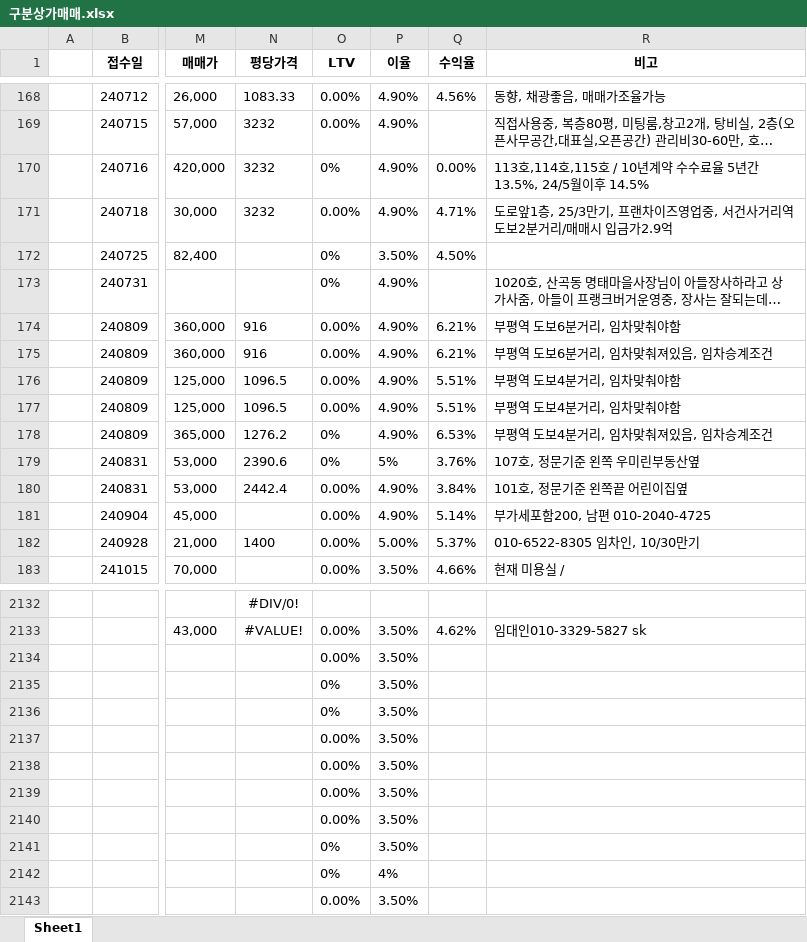
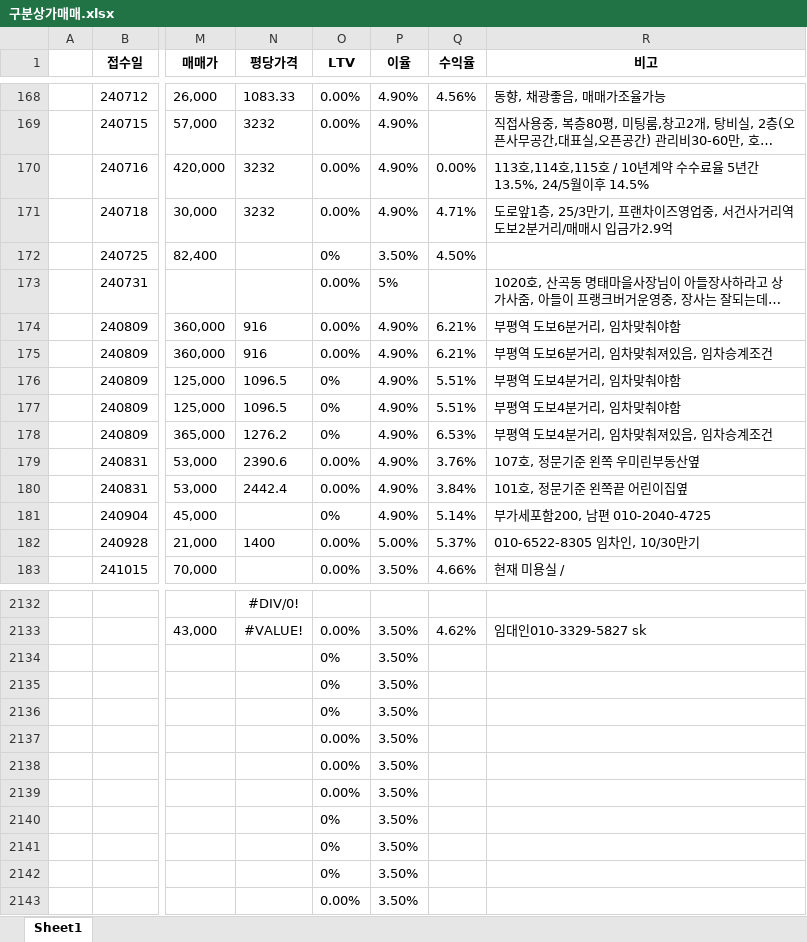
Before and after one commit to Namhyuunsoo/realestate-management, an Excel workbook: data/raw/구분상가매매.xlsx, sheet Sheet1, drawn as a sheet; only a part is shown, gaps mark what is left out; long unchanged cells end in …; values as stored, in another font and other column widths than the file's, no borders; removed rows and columns are numbered as before the commit, all else as after; rows hold the shown columns only; the diff covers the shown part only; the diff names each change by its address in the sheet, - before the commit and + after, or states it on an @@ line.

```diff
--- a/data/raw/구분상가매매.xlsx (sheet Sheet1)
+++ b/data/raw/구분상가매매.xlsx (sheet Sheet1)
-O170 (LTV): 0%
+O170 (LTV): 0.00%
-O173 (LTV): 0%
+O173 (LTV): 0.00%
-P173 (이율): 4.90%
+P173 (이율): 5%
-O176:O177 (LTV): 0.00%
+O176:O177 (LTV): 0%
-O179 (LTV): 0%
+O179 (LTV): 0.00%
-P179 (이율): 5%
+P179 (이율): 4.90%
-O181 (LTV): 0.00%
+O181 (LTV): 0%
-row 2134:  |  |  |  | 0.00% | 3.50%
-row 2137:  |  |  |  | 0.00% | 3.50%
+row 2136:  |  |  |  | 0% | 3.50%
-P2141 (이율): 4%
+P2141 (이율): 3.50%
+row 2142:  |  |  |  | 0% | 3.50%
```
Also changed, not shown: 59 edited cells elsewhere in this sheet, data/raw/건물토지매매.xlsx, data/raw/상가임대차.xlsx, 8 other files.
